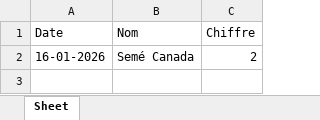
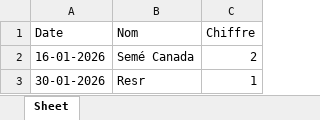
Before and after one commit to Liantsoa31/py-WorkingHoursTracking, an Excel workbook: data/data.xlsx, sheet Sheet, drawn as a sheet; values as stored, in another font and other column widths than the file's, no borders; the diff names each change by its address in the sheet, - before the commit and + after, or states it on an @@ line.

```diff
--- a/data/data.xlsx (sheet Sheet)
+++ b/data/data.xlsx (sheet Sheet)
+row 3: 30-01-2026 | Resr | 1
```
Also changed, not shown: 3 other files.
